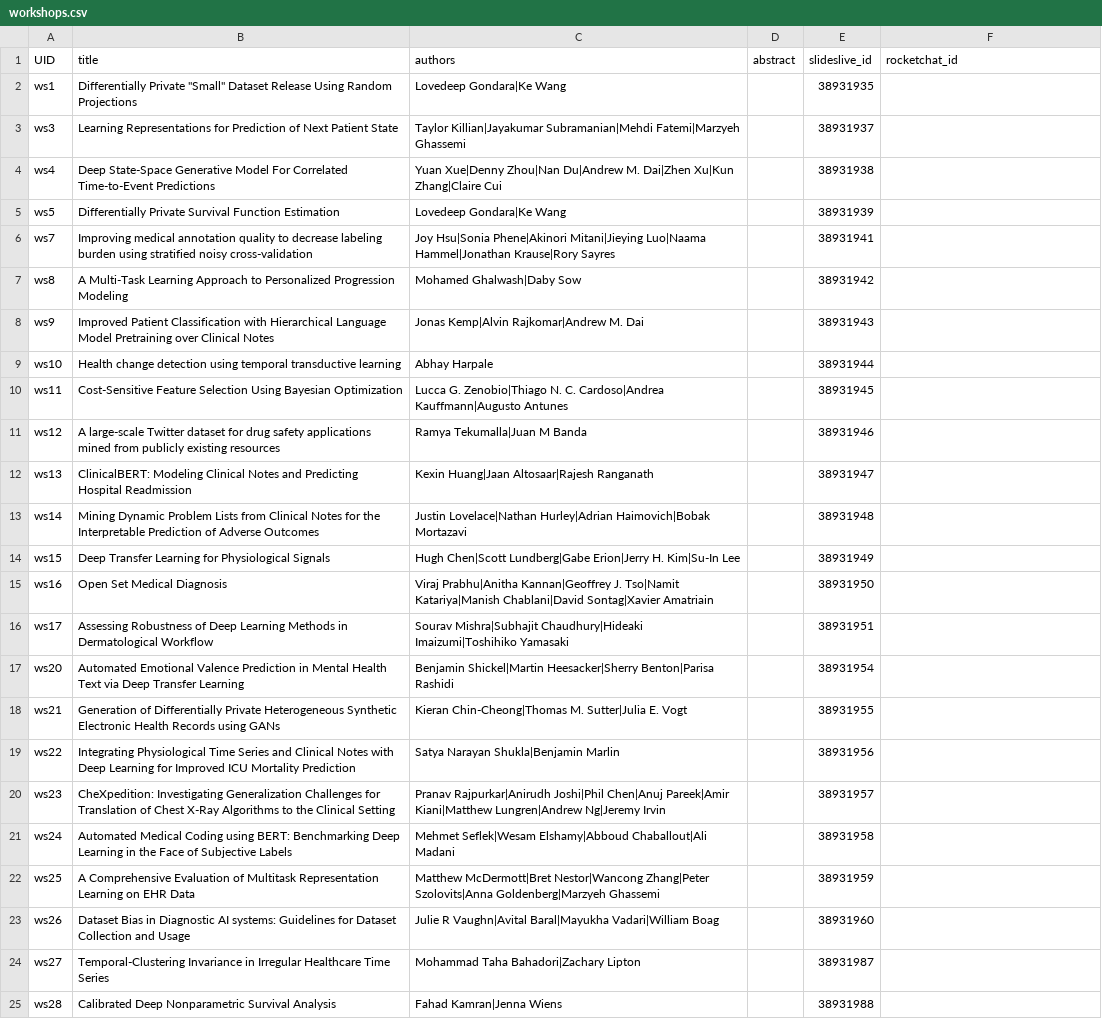
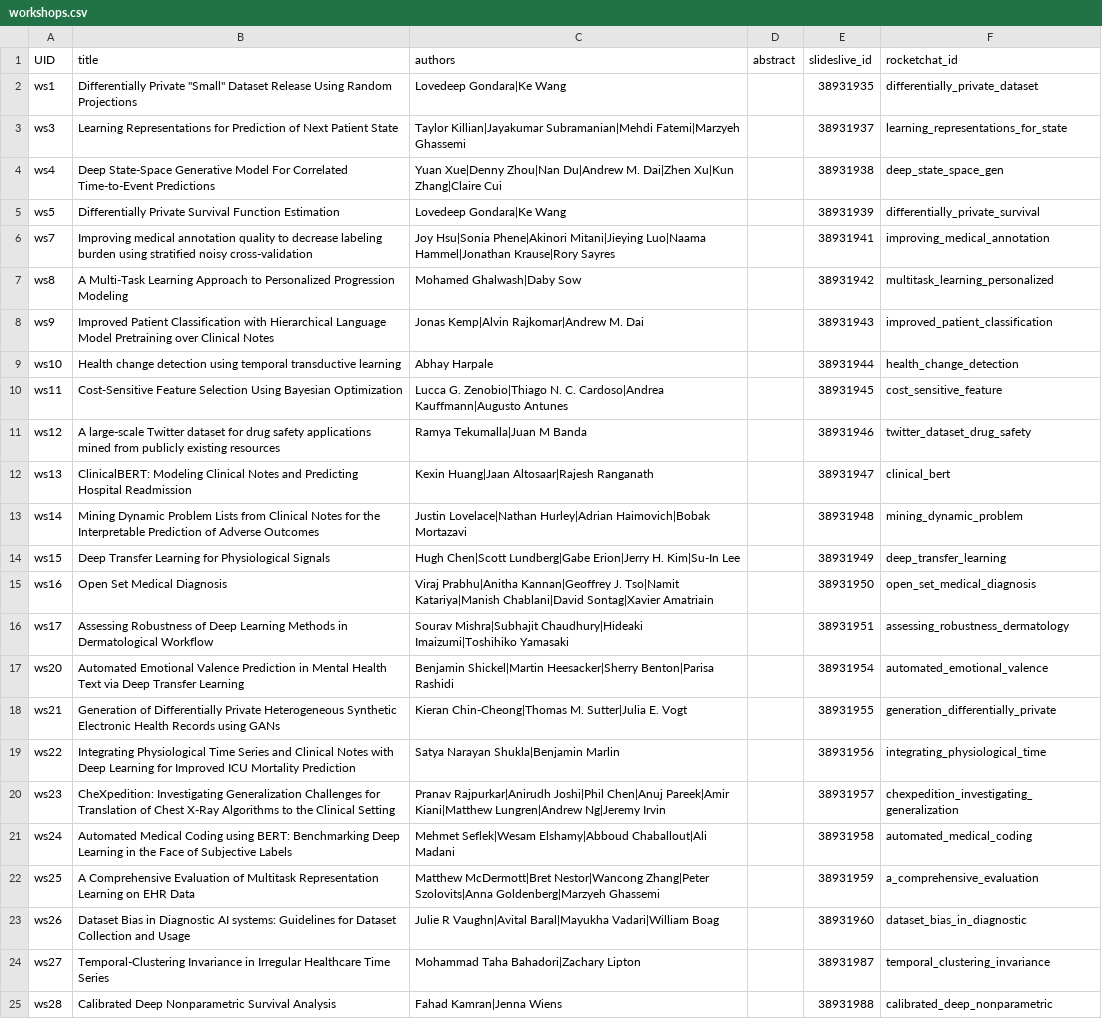
Before and after one commit to Mini-Conf/Mini-Conf, a CSV file: sitedata/workshops.csv, drawn as a sheet; the diff names each change by its address in the sheet, - before the commit and + after, or states it on an @@ line.

```diff
--- a/sitedata/workshops.csv
+++ b/sitedata/workshops.csv
-F2 (rocketchat_id): (empty)
+F2 (rocketchat_id): differentially_private_dataset
-F3 (rocketchat_id): (empty)
+F3 (rocketchat_id): learning_representations_for_state
-F4 (rocketchat_id): (empty)
+F4 (rocketchat_id): deep_state_space_gen
-F5 (rocketchat_id): (empty)
+F5 (rocketchat_id): differentially_private_survival
-F6 (rocketchat_id): (empty)
+F6 (rocketchat_id): improving_medical_annotation
-F7 (rocketchat_id): (empty)
+F7 (rocketchat_id): multitask_learning_personalized
-F8 (rocketchat_id): (empty)
+F8 (rocketchat_id): improved_patient_classification
-F9 (rocketchat_id): (empty)
+F9 (rocketchat_id): health_change_detection
-F10 (rocketchat_id): (empty)
+F10 (rocketchat_id): cost_sensitive_feature
-F11 (rocketchat_id): (empty)
+F11 (rocketchat_id): twitter_dataset_drug_safety
-F12 (rocketchat_id): (empty)
+F12 (rocketchat_id): clinical_bert
-F13 (rocketchat_id): (empty)
+F13 (rocketchat_id): mining_dynamic_problem
-F14 (rocketchat_id): (empty)
+F14 (rocketchat_id): deep_transfer_learning
-F15 (rocketchat_id): (empty)
+F15 (rocketchat_id): open_set_medical_diagnosis
-F16 (rocketchat_id): (empty)
+F16 (rocketchat_id): assessing_robustness_dermatology
-F17 (rocketchat_id): (empty)
+F17 (rocketchat_id): automated_emotional_valence
-F18 (rocketchat_id): (empty)
+F18 (rocketchat_id): generation_differentially_private
-F19 (rocketchat_id): (empty)
+F19 (rocketchat_id): integrating_physiological_time
-F20 (rocketchat_id): (empty)
+F20 (rocketchat_id): chexpedition_investigating_generalization
-F21 (rocketchat_id): (empty)
+F21 (rocketchat_id): automated_medical_coding
-F22 (rocketchat_id): (empty)
+F22 (rocketchat_id): a_comprehensive_evaluation
-F23 (rocketchat_id): (empty)
+F23 (rocketchat_id): dataset_bias_in_diagnostic
-F24 (rocketchat_id): (empty)
+F24 (rocketchat_id): temporal_clustering_invariance
-F25 (rocketchat_id): (empty)
+F25 (rocketchat_id): calibrated_deep_nonparametric
```
Also changed, not shown: sitedata/papers.csv, sitedata/tutorials.csv, 1 other file.
